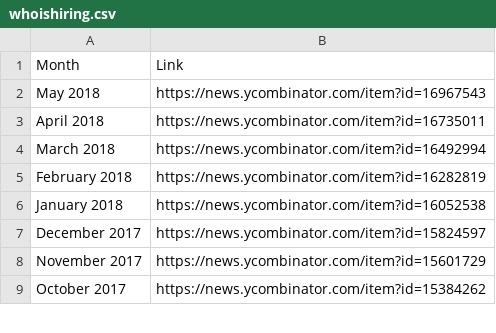
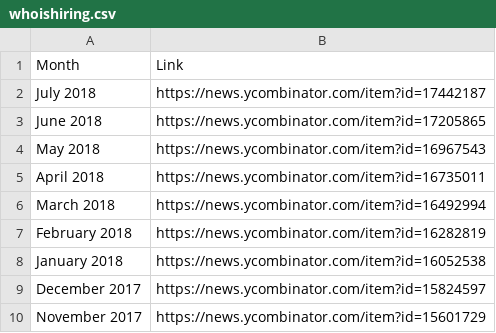
Before and after one commit to arkadiyt/hn-stats, a CSV file: whoishiring.csv, drawn as a sheet; only a part is shown; the shorter side is filled out with more unchanged rows.

Commit message:
Update whoishiring.csv

```diff
--- a/whoishiring.csv
+++ b/whoishiring.csv
@@ -1,2 +1,4 @@
 Month,Link
+July 2018,https://news.ycombinator.com/item?id=17442187
+June 2018,https://news.ycombinator.com/item?id=17205865
 May 2018,https://news.ycombinator.com/item?id=16967543
```
